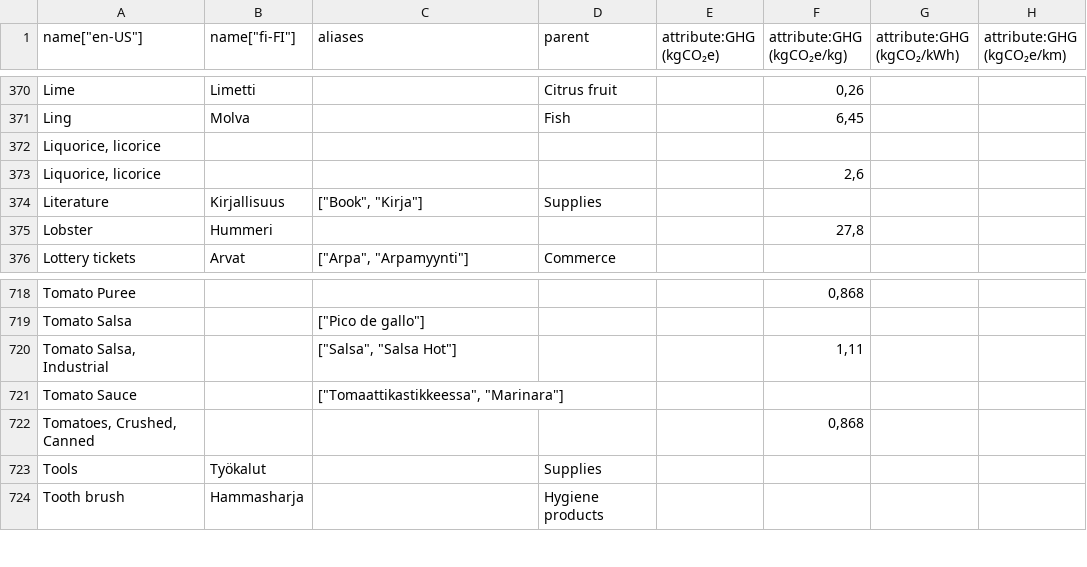
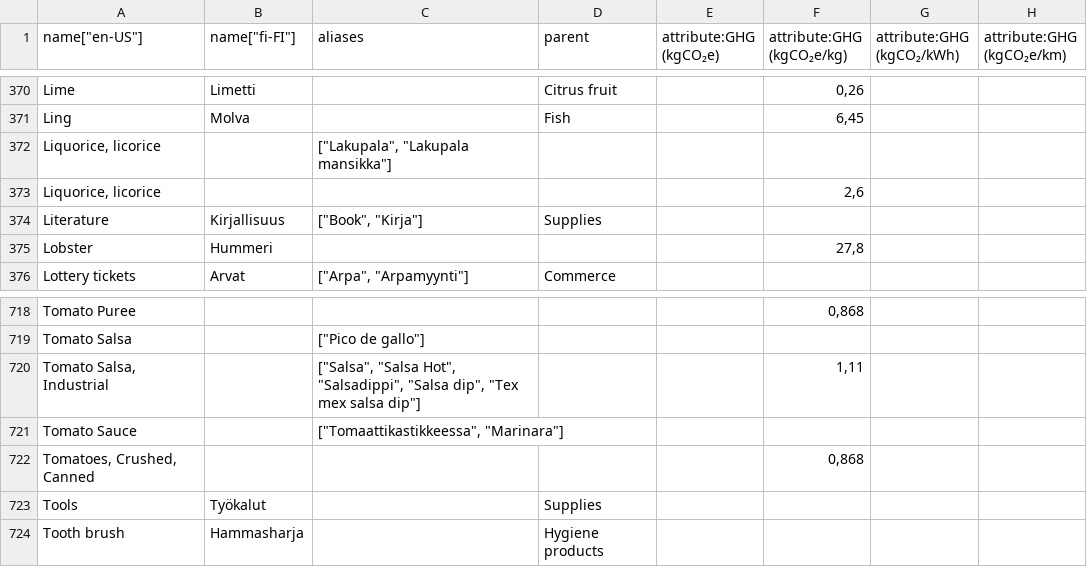
Before and after one commit to torava/pim-api, a CSV file: seeds/categories.csv, drawn as a sheet; only a part is shown, gaps mark what is left out; the diff names each change by its address in the sheet, - before the commit and + after, or states it on an @@ line.

Commit message:
Update categories

```diff
--- a/seeds/categories.csv
+++ b/seeds/categories.csv
-C372 (aliases): (empty)
+C372 (aliases): ["Lakupala", "Lakupala mansikka"]
-C720 (aliases): ["Salsa", "Salsa Hot"]
+C720 (aliases): ["Salsa", "Salsa Hot", "Salsadippi", "Salsa dip", "Tex mex salsa dip"]
```
